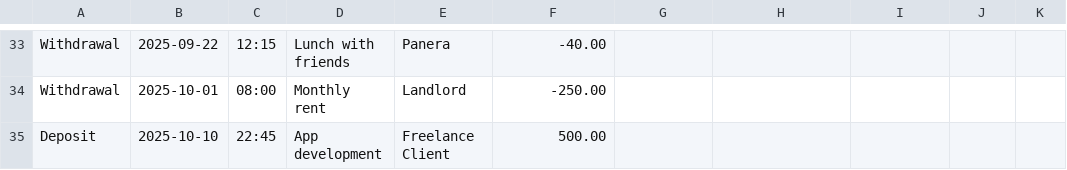
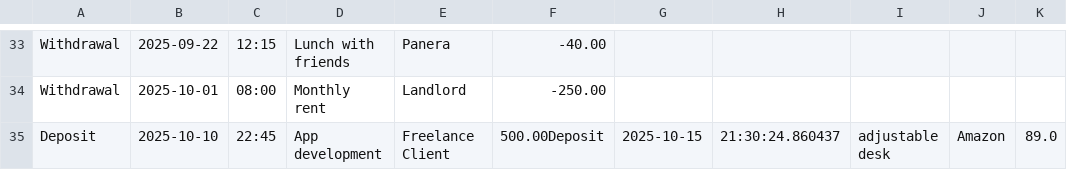
Before and after one commit to DENISE-LEON/AccountingLedgerApp, a CSV file: transactions.csv, drawn as a sheet; only a part is shown, gaps mark what is left out.

```diff
--- a/transactions.csv
+++ b/transactions.csv
@@ -34,2 +34,2 @@ Withdrawal|2025-09-22|12:15|Lunch with friends|Panera|-40.00
 Withdrawal|2025-10-01|08:00|Monthly rent|Landlord|-250.00
-Deposit|2025-10-10|22:45|App development|Freelance Client|500.00
+Deposit|2025-10-10|22:45|App development|Freelance Client|500.00Deposit|2025-10-15|21:30:24.860437|adjustable desk|Amazon|89.0
```
Also changed, not shown: 1 other file.
